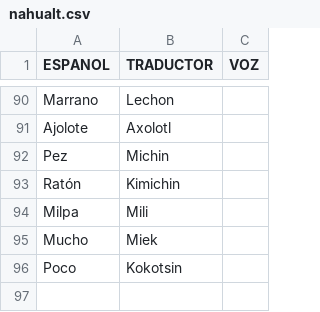
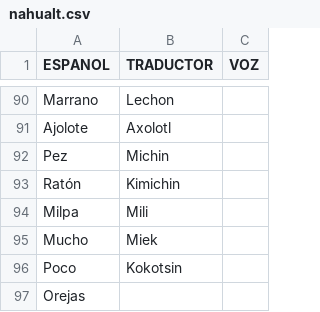
Before and after one commit to aplicacionnaualt-lgtm/diccionario, a CSV file: nahualt.csv, drawn as a sheet; only a part is shown, gaps mark what is left out; the diff names each change by its address in the sheet, - before the commit and + after, or states it on an @@ line.

Commit message:
Actualización con BOM UTF-8 para nahuatl - 2026-04-14T20:50:24.713Z

```diff
--- a/nahualt.csv
+++ b/nahualt.csv
+row 97: Orejas
```
